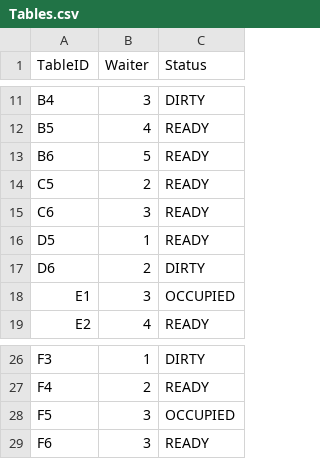
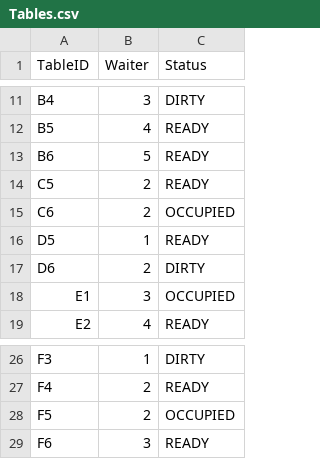
Before and after one commit to ninuljaja/Sprint2, a CSV file: Tables.csv, drawn as a sheet; only a part is shown, gaps mark what is left out.

```diff
--- a/Tables.csv
+++ b/Tables.csv
@@ -14,3 +14,3 @@ B6,5,READY
 C5,2,READY
-C6,3,READY
+C6,2,OCCUPIED
 D5,1,READY
@@ -27,3 +27,3 @@ F3,1,DIRTY
 F4,2,READY
-F5,3,OCCUPIED
+F5,2,OCCUPIED
 F6,3,READY
```
Also changed, not shown: ClockIn_ClockOut_Logs.csv, OrderDetails.csv, 4 other files.
